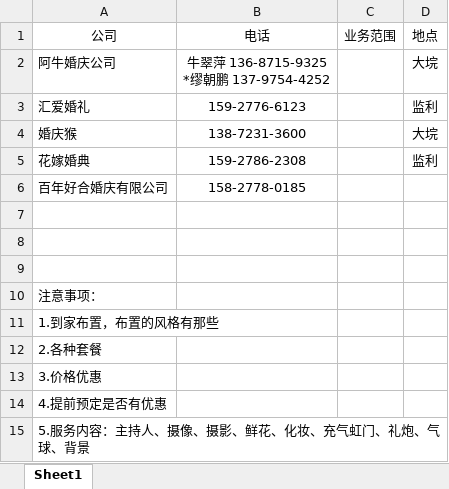
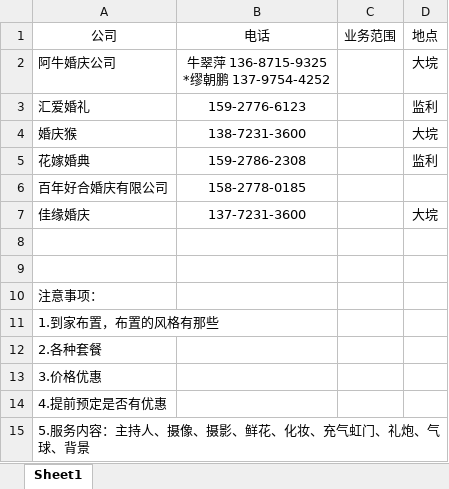
Before and after one commit to RobinGitHub/CommonToolLibrary, an Excel workbook: 婚礼/婚庆公司.xlsx, sheet Sheet1, drawn as a sheet; values as stored, in another font and other column widths than the file's, no borders; the diff names each change by its address in the sheet, - before the commit and + after, or states it on an @@ line.

```diff
--- a/婚礼/婚庆公司.xlsx (sheet Sheet1)
+++ b/婚礼/婚庆公司.xlsx (sheet Sheet1)
-row 7: (empty)
+row 7: 佳缘婚庆 | 137-7231-3600 |  | 大垸
```
Also changed, not shown: 2 other files.
